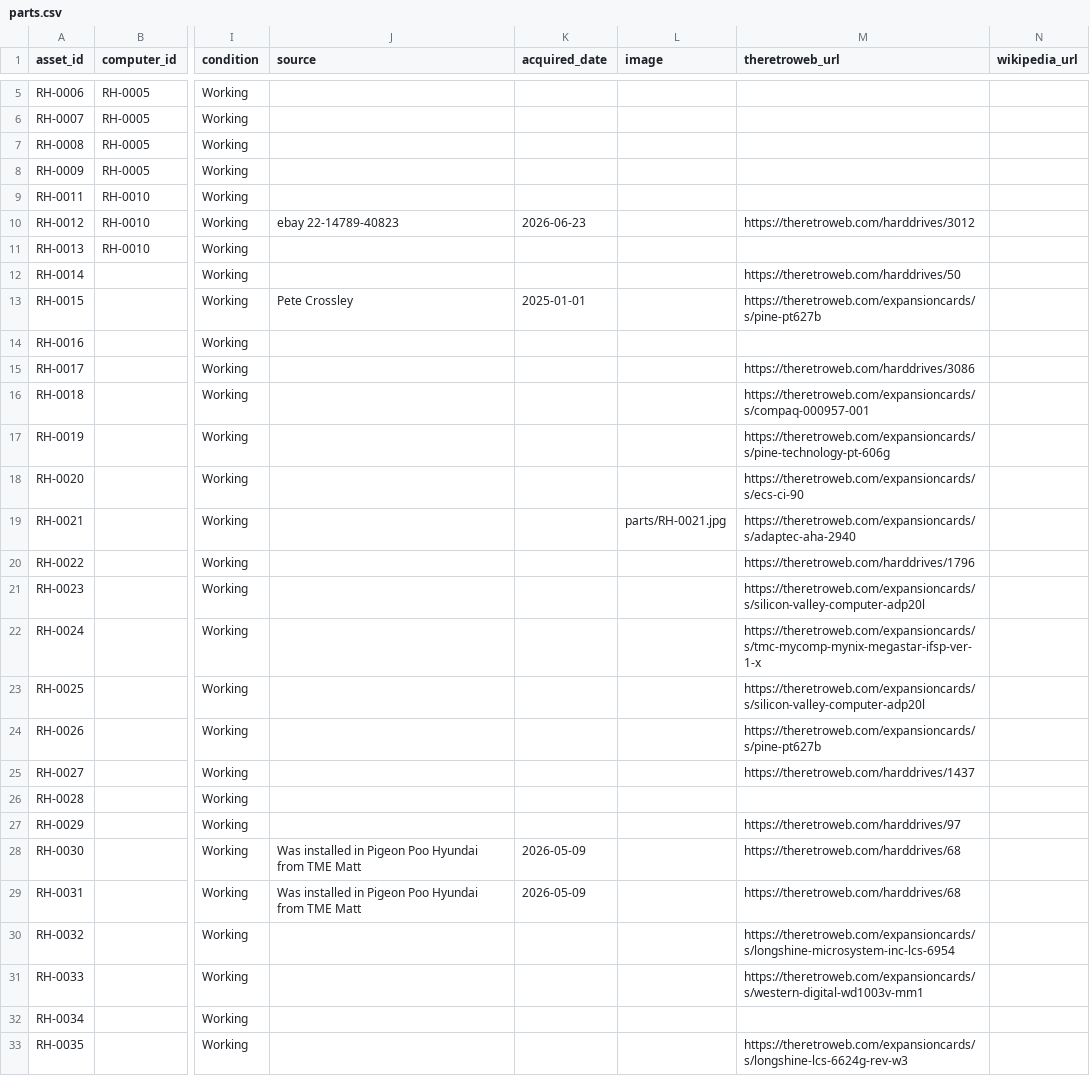
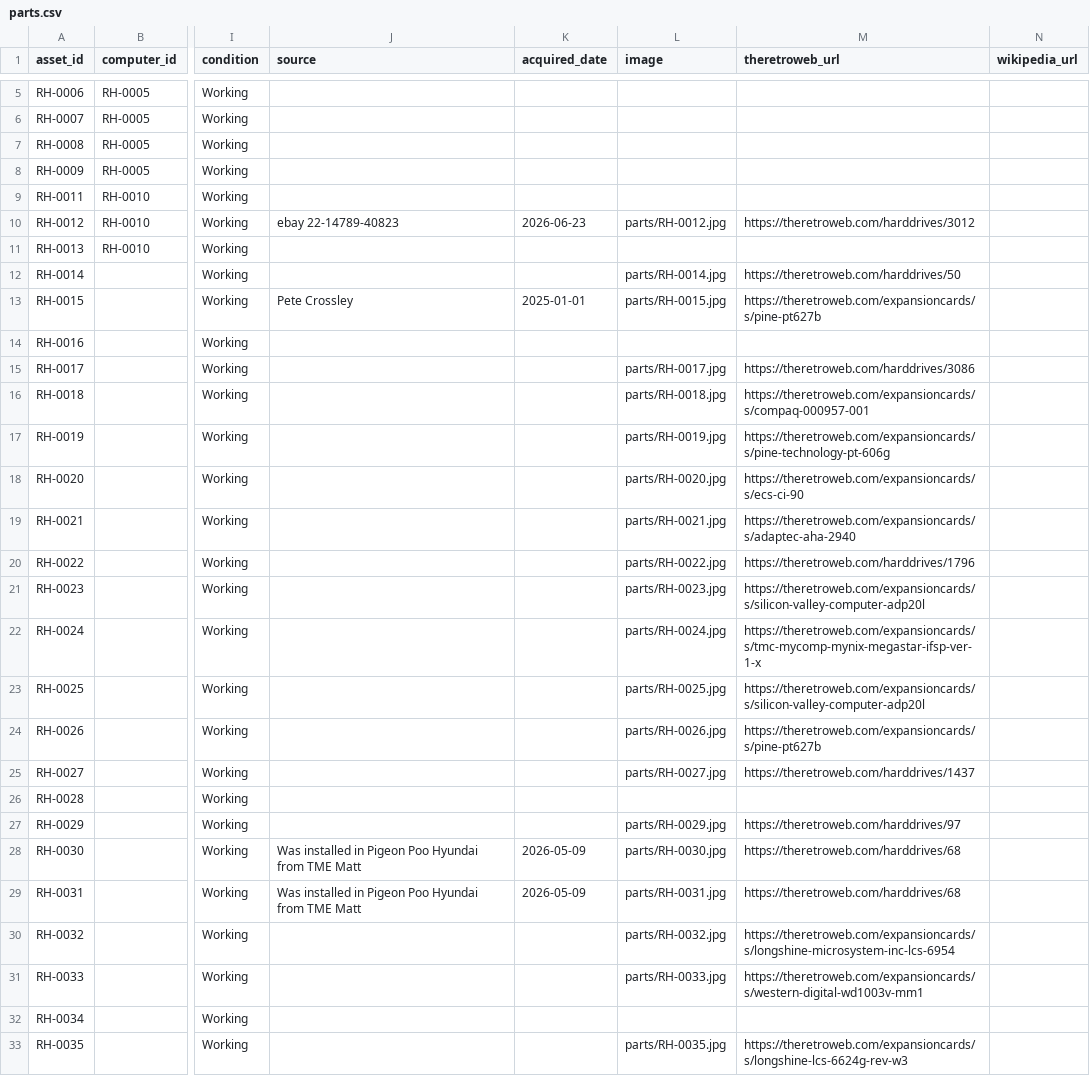
Before and after one commit to hmerrett/retro-hardware-database, a CSV file: data/parts.csv, drawn as a sheet; only a part is shown, gaps mark what is left out; the diff covers the shown part only; the diff names each change by its address in the sheet, - before the commit and + after, or states it on an @@ line.

```diff
--- a/data/parts.csv
+++ b/data/parts.csv
-L10 (image): (empty)
+L10 (image): parts/RH-0012.jpg
-L12 (image): (empty)
+L12 (image): parts/RH-0014.jpg
-L13 (image): (empty)
+L13 (image): parts/RH-0015.jpg
-L15 (image): (empty)
+L15 (image): parts/RH-0017.jpg
-L16 (image): (empty)
+L16 (image): parts/RH-0018.jpg
-L17 (image): (empty)
+L17 (image): parts/RH-0019.jpg
-L18 (image): (empty)
+L18 (image): parts/RH-0020.jpg
-L20 (image): (empty)
+L20 (image): parts/RH-0022.jpg
-L21 (image): (empty)
+L21 (image): parts/RH-0023.jpg
-L22 (image): (empty)
+L22 (image): parts/RH-0024.jpg
-L23 (image): (empty)
+L23 (image): parts/RH-0025.jpg
-L24 (image): (empty)
+L24 (image): parts/RH-0026.jpg
-L25 (image): (empty)
+L25 (image): parts/RH-0027.jpg
-L27 (image): (empty)
+L27 (image): parts/RH-0029.jpg
-L28 (image): (empty)
+L28 (image): parts/RH-0030.jpg
-L29 (image): (empty)
+L29 (image): parts/RH-0031.jpg
-L30 (image): (empty)
+L30 (image): parts/RH-0032.jpg
-L31 (image): (empty)
+L31 (image): parts/RH-0033.jpg
-L33 (image): (empty)
+L33 (image): parts/RH-0035.jpg
```
Also changed, not shown: 1 edited cell elsewhere in this file, 20 other files.
